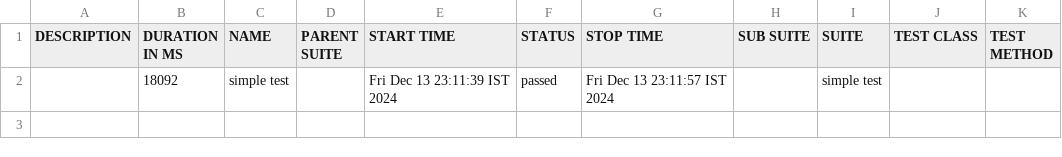
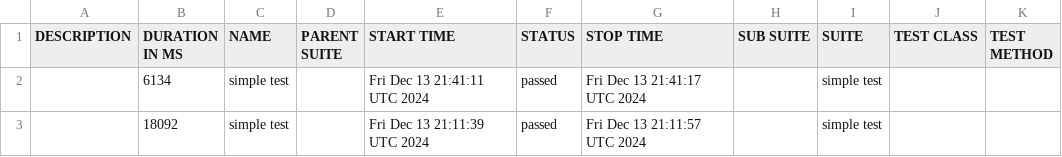
Before and after one commit to mykhailoyerukhov/webdriver_allure_ghactions_docker, a CSV file: data/suites.csv, drawn as a sheet.

```diff
--- a/data/suites.csv
+++ b/data/suites.csv
@@ -1,2 +1,3 @@
 "DESCRIPTION","DURATION IN MS","NAME","PARENT SUITE","START TIME","STATUS","STOP TIME","SUB SUITE","SUITE","TEST CLASS","TEST METHOD"
-"","18092","simple test","","Fri Dec 13 23:11:39 IST 2024","passed","Fri Dec 13 23:11:57 IST 2024","","simple test","",""
+"","6134","simple test","","Fri Dec 13 21:41:11 UTC 2024","passed","Fri Dec 13 21:41:17 UTC 2024","","simple test","",""
+"","18092","simple test","","Fri Dec 13 21:11:39 UTC 2024","passed","Fri Dec 13 21:11:57 UTC 2024","","simple test","",""
```
Also changed, not shown: 30 other files.
